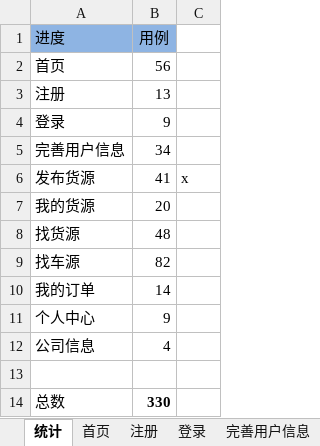
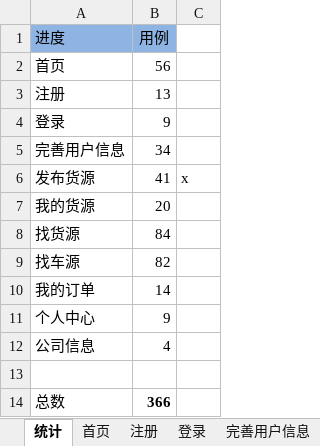
Before and after one commit to stephenwang1011/web-logistics-standard, an Excel workbook: logistics/res/caselist/标准版自动化用例清单.xlsx, sheet 统计, drawn as a sheet; values as stored, in another font and other column widths than the file's, no borders; the diff names each change by its address in the sheet, - before the commit and + after, or states it on an @@ line.

```diff
--- a/logistics/res/caselist/标准版自动化用例清单.xlsx (sheet 统计)
+++ b/logistics/res/caselist/标准版自动化用例清单.xlsx (sheet 统计)
-B8 (用例): 48
+B8 (用例): 84
-B14 (用例): 330
+B14 (用例): 366
```
Also changed, not shown: sheet 找货源, 51 other files.
